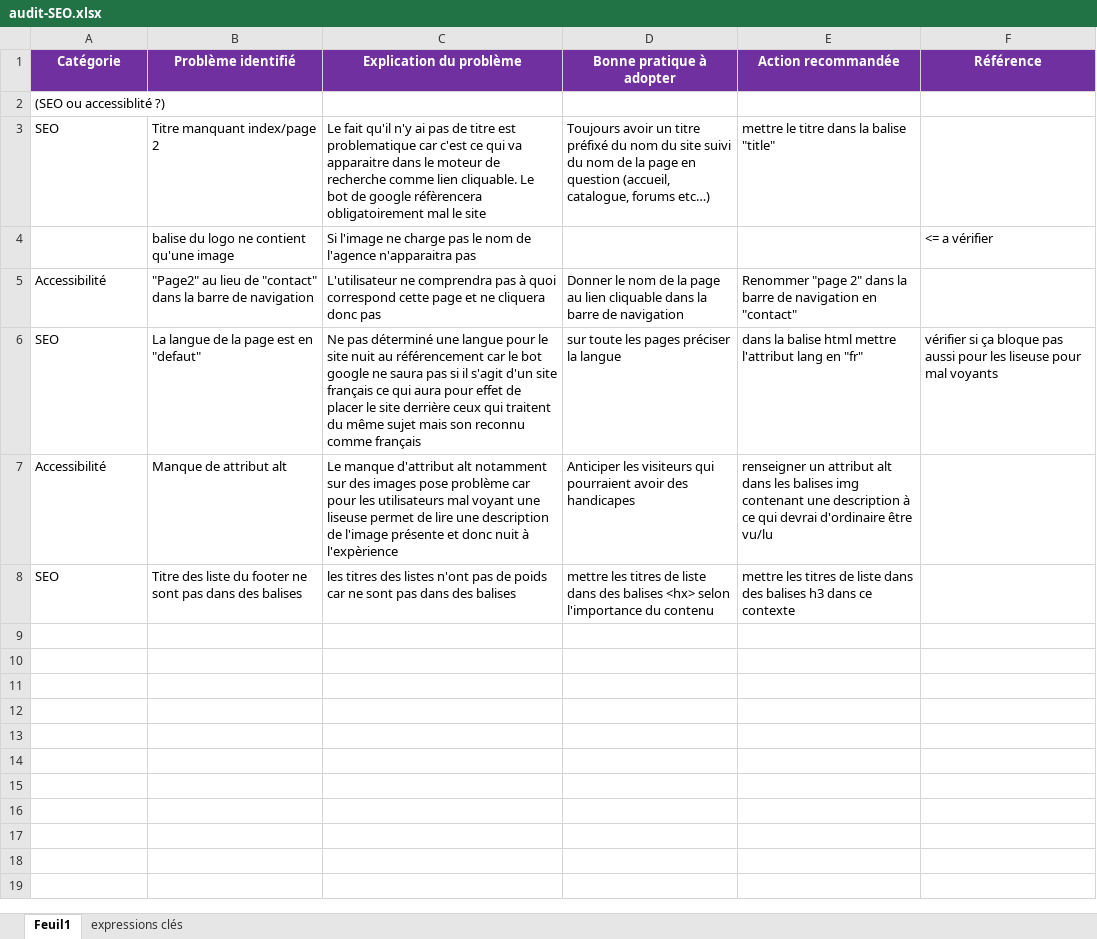
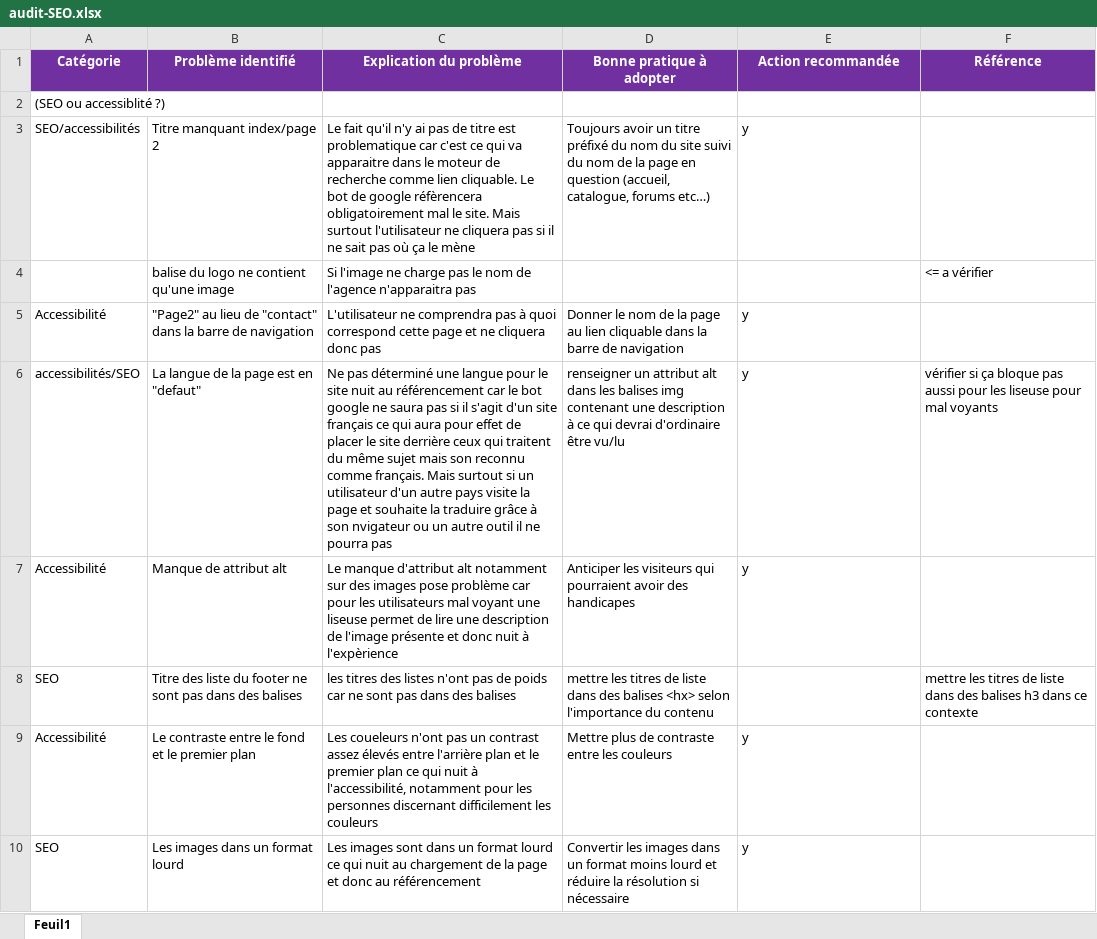
Before and after one commit to Healtar/LaPanthere, an Excel workbook: docs/audit-SEO.xlsx, sheet Feuil1, drawn as a sheet; only a part is shown; values as stored, in another font and other column widths than the file's, no borders; the diff covers the shown part only; the diff names each change by its address in the sheet, - before the commit and + after, or states it on an @@ line.

```diff
--- a/docs/audit-SEO.xlsx (sheet Feuil1)
+++ b/docs/audit-SEO.xlsx (sheet Feuil1)
-sheet tab: expressions clés
-A3 (Catégorie): SEO
+A3 (Catégorie): SEO/accessibilités
-C3 (Explication du problème): …mal le site
+C3 (Explication du problème): …mal le site. Mais surtout l'utilisateur ne cliquera pas si il ne sait pas où ça le mène
-E3 (Action recommandée): mettre le titre dans la balise "title"
+E3 (Action recommandée): y
-E5 (Action recommandée): Renommer "page 2" dans la barre de navigation en "contact"
+E5 (Action recommandée): y
-A6 (Catégorie): SEO
+A6 (Catégorie): accessibilités/SEO
-C6 (Explication du problème): …reconnu comme français
+C6 (Explication du problème): …reconnu comme français. Mais surtout si un utilisateur d'un autre pays visite la page et souhaite la traduire grâce à son nvigateur ou un autre outil il ne pourra pas
-D6 (Bonne pratique à adopter): sur toute les pages préciser la langue
+D6 (Bonne pratique à adopter): renseigner un attribut alt dans les balises img contenant une description à ce qui devrai d'ordinaire être vu/lu
-E6 (Action recommandée): dans la balise html mettre l'attribut lang en "fr"
+E6 (Action recommandée): y
-E7 (Action recommandée): renseigner un attribut alt dans les balises img contenant une description à ce qui devrai d'ordinaire être vu/lu
+E7 (Action recommandée): y
-E8 (Action recommandée): mettre les titres de liste dans des balises h3 dans ce contexte
+E8 (Action recommandée): (empty)
-F8 (Référence): (empty)
+F8 (Référence): mettre les titres de liste dans des balises h3 dans ce contexte
+row 9: Accessibilité | Le contraste entre le fond et le premier plan | Les coueleurs n'ont pas un contrast assez élevés entre l'arrière plan et le premier plan ce qui nuit à l'accessibilité, notamment pour les personnes discernant difficilement les couleurs | Mettre plus de contraste entre les couleurs | y
+row 10: SEO | Les images dans un format lourd | Les images sont dans un format lourd ce qui nuit au chargement de la page et donc au référencement | Convertir les images dans un format moins lourd et réduire la résolution si nécessaire | y
```
Also changed, not shown: 8 added rows elsewhere in this sheet, 12 other files.
